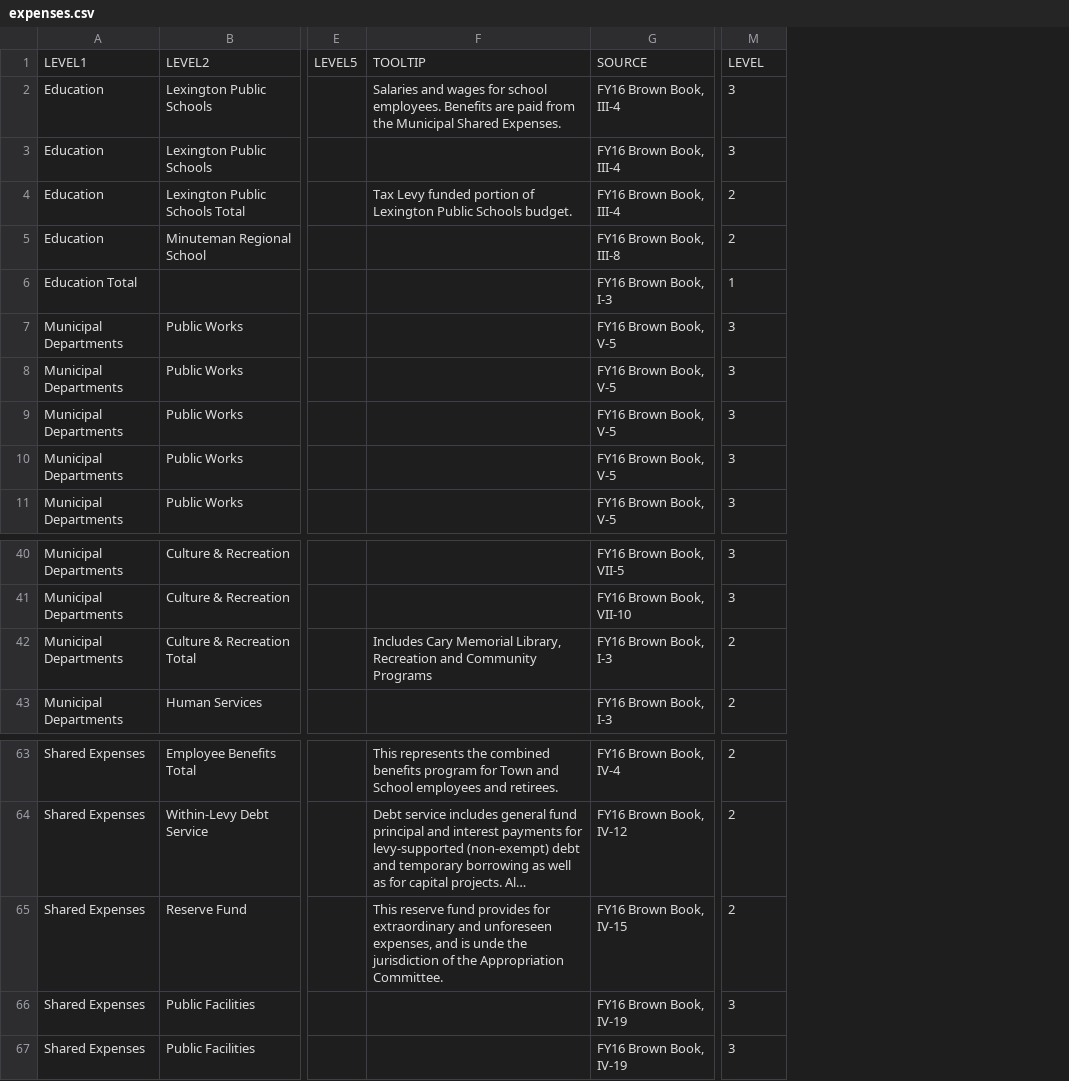
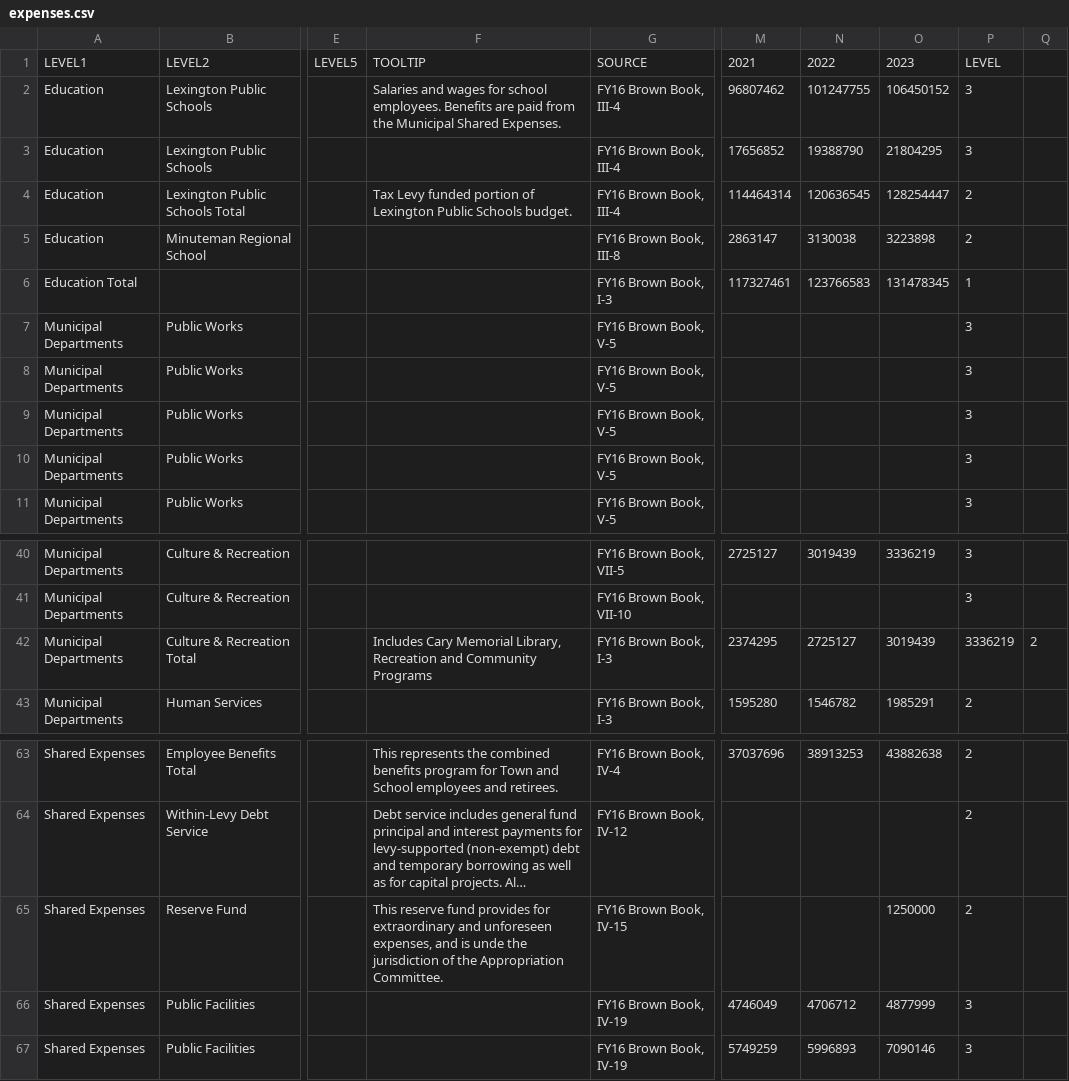
Before and after one commit to Project-Minuteman/Visual-Town-Budget, a CSV file: src/httpdocs/data/expenses.csv, drawn as a sheet; only a part is shown, gaps mark what is left out; long unchanged cells end in …; addresses are those after the commit; ↵ is a line break in a cell; the diff names each change by its address in the sheet, - before the commit and + after, or states it on an @@ line.

```diff
--- a/src/httpdocs/data/expenses.csv
+++ b/src/httpdocs/data/expenses.csv
+column M, rows 1-6: 2021 | 96807462 | 17656852 | 114464314 | 2863147 | 117327461; rows 40-43: 2725127 |  | 2374295 | 1595280; rows 63-67: 37037696 |  |  | 4746049 | 5749259
+column N, rows 1-6: 2022 | 101247755 | 19388790 | 120636545 | 3130038 | 123766583; rows 40-43: 3019439 |  | 2725127 | 1546782; rows 63-67: 38913253 |  |  | 4706712 | 5996893
+column O, rows 1-6: 2023 | 106450152 | 21804295 | 128254447 | 3223898 | 131478345; rows 40-43: 3336219 |  | 3019439 | 1985291; rows 63-67: 43882638 |  | 1250000 | 4877999 | 7090146
+column Q, row 42: 2
-P42: 2
+P42: 3336219
-F65: …Appropriation ↵ Committee.
+F65: …Appropriation Committee.
```
Also changed, not shown: src/httpdocs/data/glossary.csv, src/httpdocs/data/processing/funds.csv, 9 other files.
